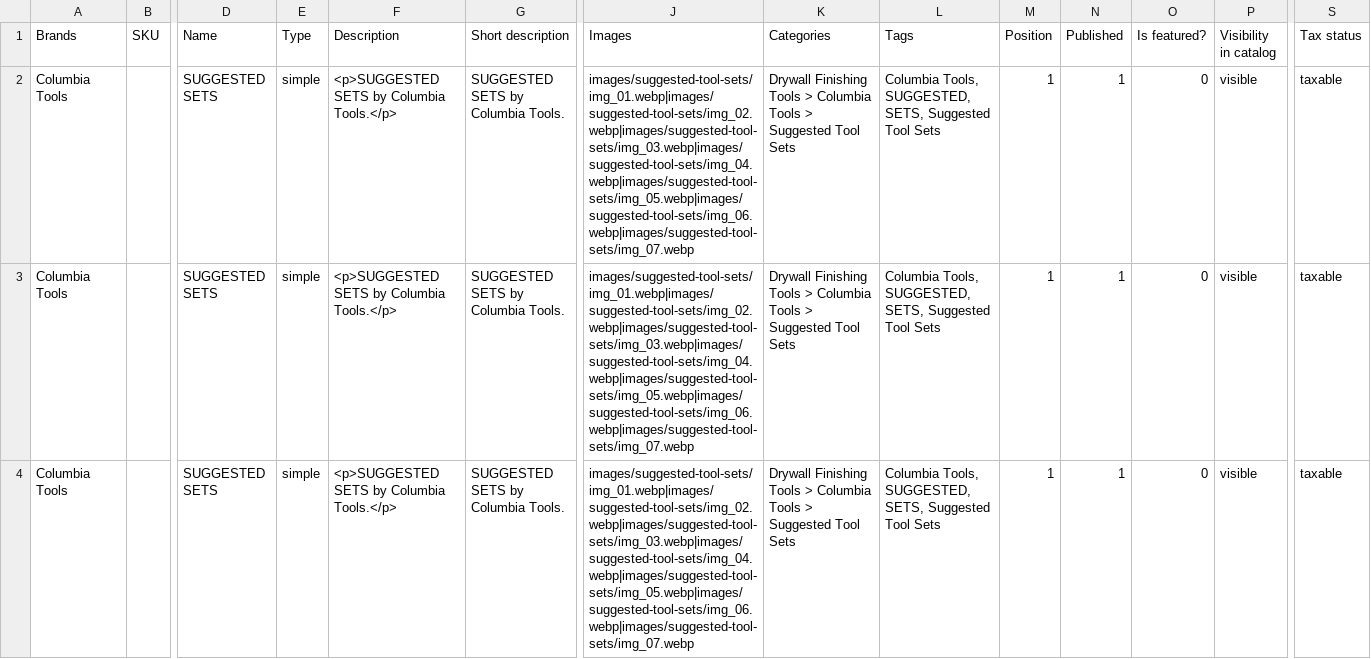
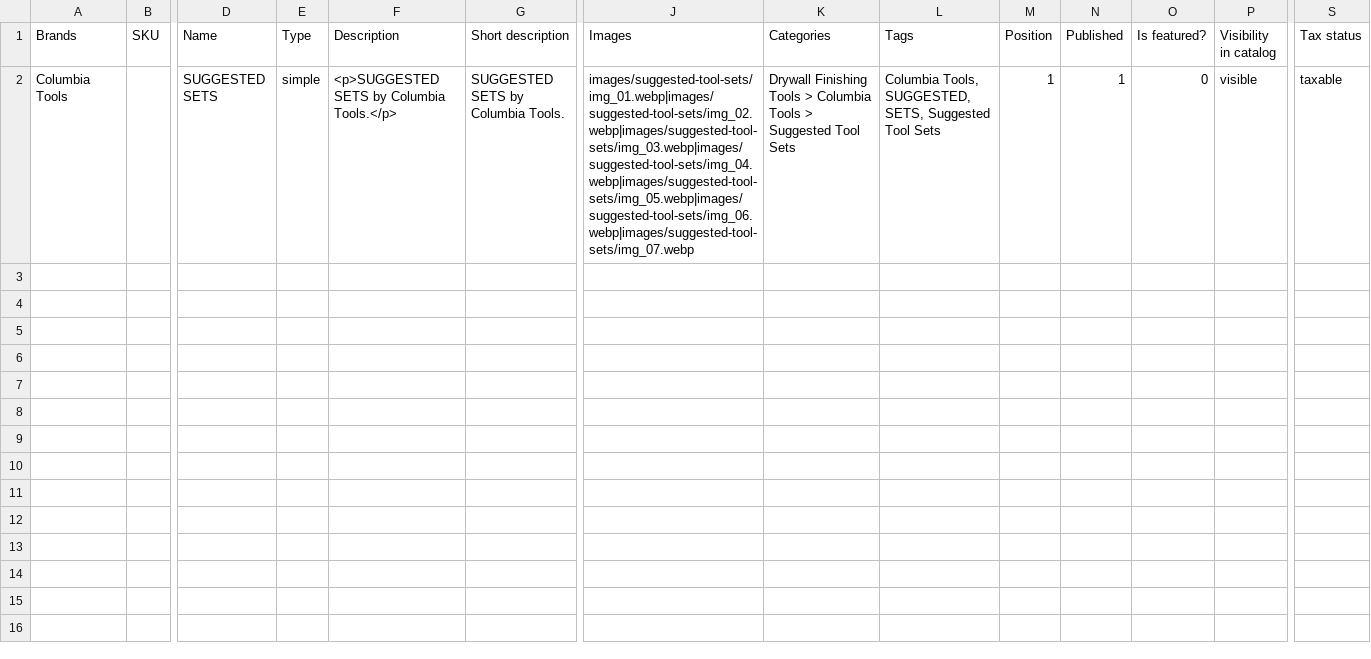
Before and after one commit to elliotttmiller/drywall-toolbox, a CSV file: scraped_results/columbia_tools/by_category/suggested-tool-sets/wp-catalog.csv, drawn as a sheet; only a part is shown, gaps mark what is left out; rows hold the shown columns only; the diff names each change by its address in the sheet, - before the commit and + after, or states it on an @@ line.

```diff
--- a/scraped_results/columbia_tools/by_category/suggested-tool-sets/wp-catalog.csv
+++ b/scraped_results/columbia_tools/by_category/suggested-tool-sets/wp-catalog.csv
-row 3: Columbia Tools |  | SUGGESTED SETS | simple | <p>SUGGESTED SETS by Columbia Tools.</p> | SUGGESTED SETS by Columbia Tools. | images/suggested-tool-sets/img_01.webp|images/suggested-tool-sets/img_02.webp|images/suggested-tool-sets/img_03.webp|images/suggested-tool-sets/img_04.webp|images/suggested-tool-sets/img_05.webp|images/suggested-tool-sets/img_06.webp|images/suggested-tool-sets/img_07.webp | Drywall Finishing Tools > Columbia Tools > Suggested Tool Sets | Columbia Tools, SUGGESTED, SETS, Suggested Tool Sets | 1 | 1 | 0 | visible | taxable
-row 4: Columbia Tools |  | SUGGESTED SETS | simple | <p>SUGGESTED SETS by Columbia Tools.</p> | SUGGESTED SETS by Columbia Tools. | images/suggested-tool-sets/img_01.webp|images/suggested-tool-sets/img_02.webp|images/suggested-tool-sets/img_03.webp|images/suggested-tool-sets/img_04.webp|images/suggested-tool-sets/img_05.webp|images/suggested-tool-sets/img_06.webp|images/suggested-tool-sets/img_07.webp | Drywall Finishing Tools > Columbia Tools > Suggested Tool Sets | Columbia Tools, SUGGESTED, SETS, Suggested Tool Sets | 1 | 1 | 0 | visible | taxable
```
Also changed, not shown: scraped_results/columbia_tools/by_category/automatic-tapers/wp-catalog.csv, scraped_results/columbia_tools/by_category/compound-tubes/wp-catalog.csv, 24 other files.
